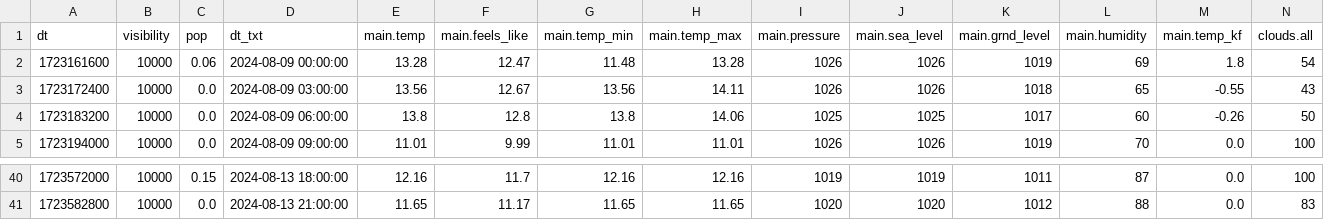
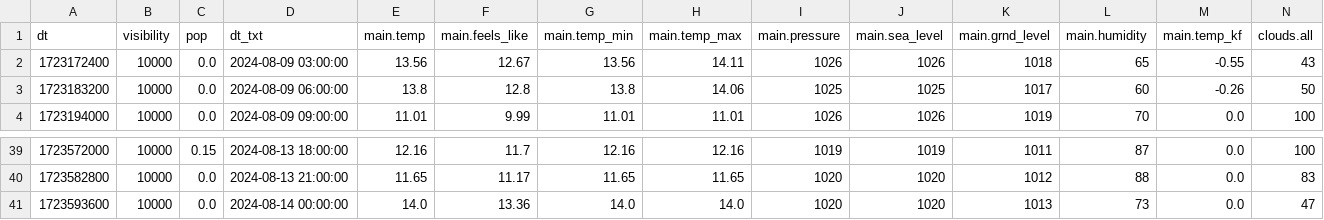
Before and after one commit to alkrona/weather-app, a CSV file: data.csv, drawn as a sheet; only a part is shown, gaps mark what is left out; removed rows and columns are numbered as before the commit, all else as after; rows hold the shown columns only; the diff names each change by its address in the sheet, - before the commit and + after, or states it on an @@ line.

Commit message:
Updating data.csv with contents from ff.csv

```diff
--- a/data.csv
+++ b/data.csv
-row 2: 1723161600 | 10000 | 0.06 | 2024-08-09 00:00:00 | 13.28 | 12.47 | 11.48 | 13.28 | 1026 | 1026 | 1019 | 69 | 1.8 | 54
+row 41: 1723593600 | 10000 | 0.0 | 2024-08-14 00:00:00 | 14.0 | 13.36 | 14.0 | 14.0 | 1020 | 1020 | 1013 | 73 | 0.0 | 47
```
